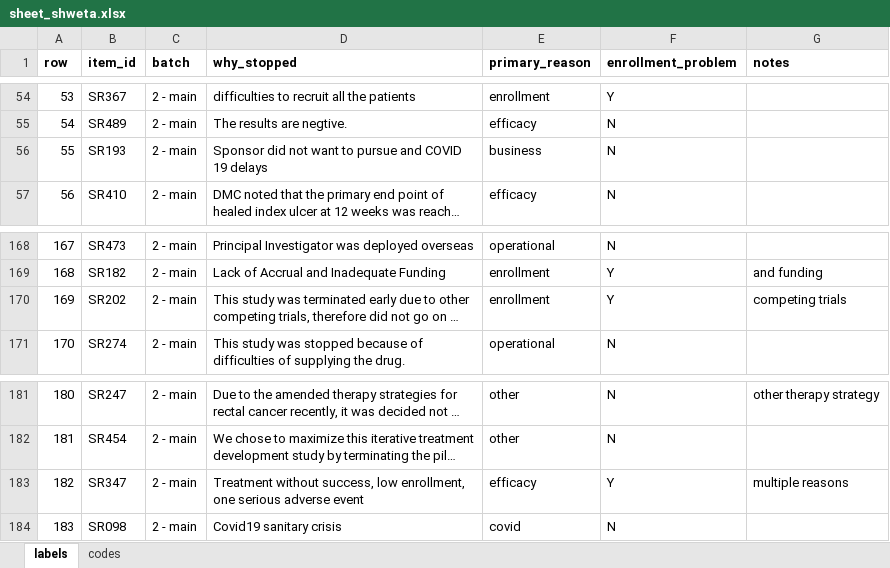
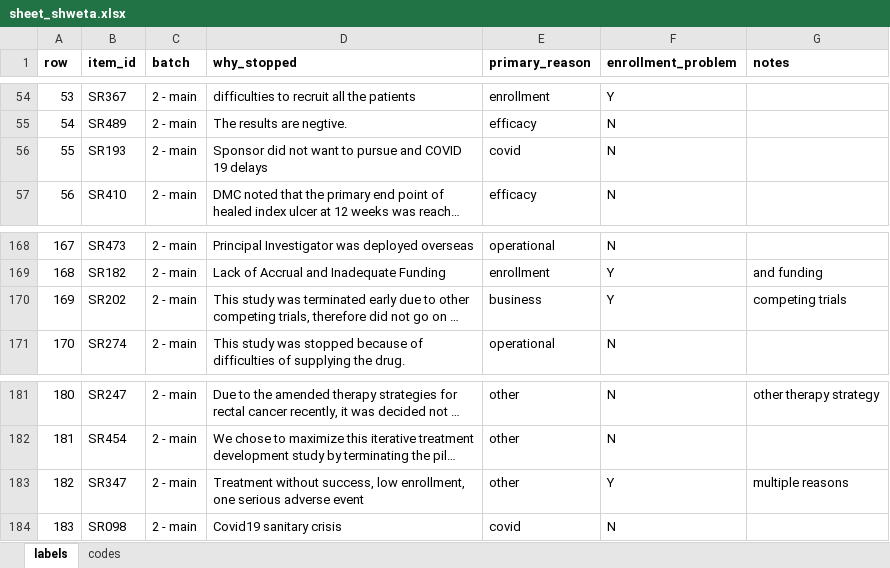
Before and after one commit to nehareddy4/clinical-trial-failure, an Excel workbook: data/labels/stop_reasons/sheet_shweta.xlsx, sheet labels, drawn as a sheet; only a part is shown, gaps mark what is left out; long unchanged cells end in …; values as stored, in another font and other column widths than the file's, no borders; the diff names each change by its address in the sheet, - before the commit and + after, or states it on an @@ line.

```diff
--- a/data/labels/stop_reasons/sheet_shweta.xlsx (sheet labels)
+++ b/data/labels/stop_reasons/sheet_shweta.xlsx (sheet labels)
-E56 (primary_reason): business
+E56 (primary_reason): covid
-E170 (primary_reason): enrollment
+E170 (primary_reason): business
-E183 (primary_reason): efficacy
+E183 (primary_reason): other
```
Also changed, not shown: data/labels/stop_reasons/sheet_sushma.xlsx, 1 other file.
